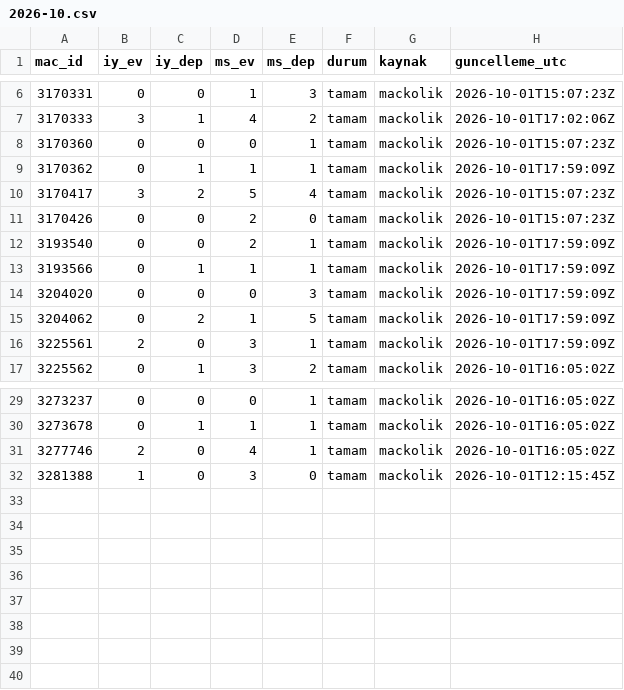
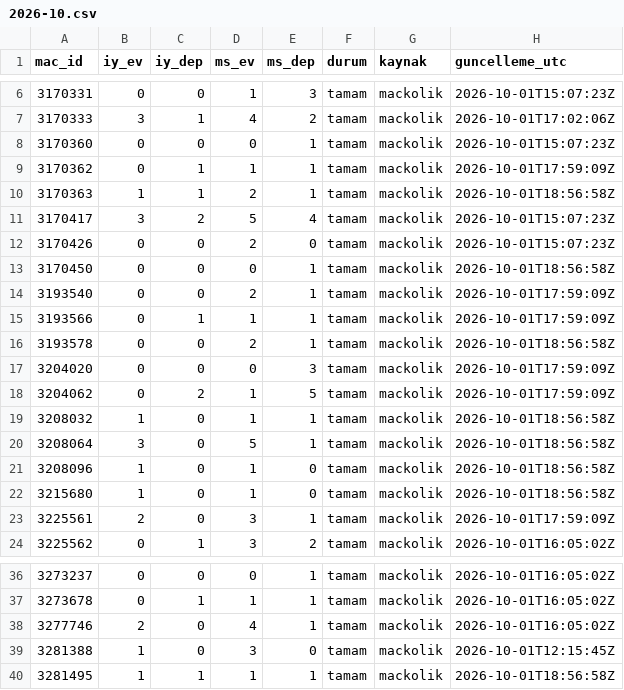
Before and after one commit to serhatblb/iddaa-analiz, a CSV file: data/sonuclar/2026-10.csv, drawn as a sheet; only a part is shown, gaps mark what is left out.

```diff
--- a/data/sonuclar/2026-10.csv
+++ b/data/sonuclar/2026-10.csv
@@ -9,8 +9,15 @@ mac_id,iy_ev,iy_dep,ms_ev,ms_dep,durum,kaynak,guncelleme_utc
 3170362,0,1,1,1,tamam,mackolik,2026-10-01T17:59:09Z
+3170363,1,1,2,1,tamam,mackolik,2026-10-01T18:56:58Z
 3170417,3,2,5,4,tamam,mackolik,2026-10-01T15:07:23Z
 3170426,0,0,2,0,tamam,mackolik,2026-10-01T15:07:23Z
+3170450,0,0,0,1,tamam,mackolik,2026-10-01T18:56:58Z
 3193540,0,0,2,1,tamam,mackolik,2026-10-01T17:59:09Z
 3193566,0,1,1,1,tamam,mackolik,2026-10-01T17:59:09Z
+3193578,0,0,2,1,tamam,mackolik,2026-10-01T18:56:58Z
 3204020,0,0,0,3,tamam,mackolik,2026-10-01T17:59:09Z
 3204062,0,2,1,5,tamam,mackolik,2026-10-01T17:59:09Z
+3208032,1,0,1,1,tamam,mackolik,2026-10-01T18:56:58Z
+3208064,3,0,5,1,tamam,mackolik,2026-10-01T18:56:58Z
+3208096,1,0,1,0,tamam,mackolik,2026-10-01T18:56:58Z
+3215680,1,0,1,0,tamam,mackolik,2026-10-01T18:56:58Z
 3225561,2,0,3,1,tamam,mackolik,2026-10-01T17:59:09Z
@@ -32 +39,2 @@ mac_id,iy_ev,iy_dep,ms_ev,ms_dep,durum,kaynak,guncelleme_utc
 3281388,1,0,3,0,tamam,mackolik,2026-10-01T12:15:45Z
+3281495,1,1,1,1,tamam,mackolik,2026-10-01T18:56:58Z
```
Also changed, not shown: data/kuponlar.csv, data/maclar/2026-10.csv, 5 other files.
